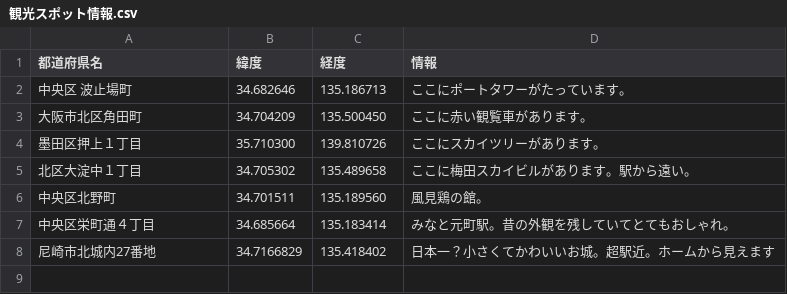
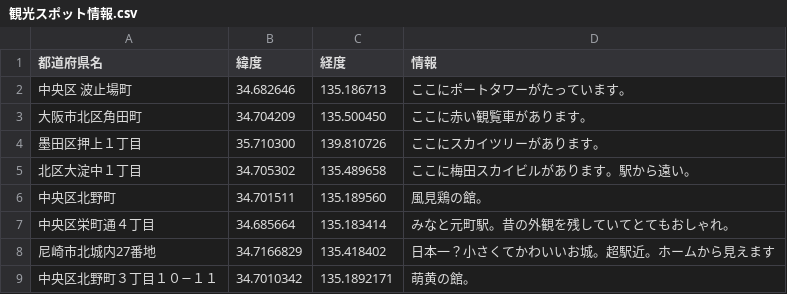
Before and after one commit to hatakeyamamitsumu/hatake4911, a CSV file: ☆Webアプリ/CSVファイル各種/地図用CSV/観光スポット情報.csv, drawn as a sheet.

Commit message:
Update 観光スポット情報.csv

```diff
--- a/☆Webアプリ/CSVファイル各種/地図用CSV/観光スポット情報.csv
+++ b/☆Webアプリ/CSVファイル各種/地図用CSV/観光スポット情報.csv
@@ -8 +8,2 @@
 尼崎市北城内27番地,34.7166829,135.418402,日本一？小さくてかわいいお城。超駅近。ホームから見えます
+中央区北野町３丁目１０−１１,34.7010342,135.1892171,萌黄の館。
```
